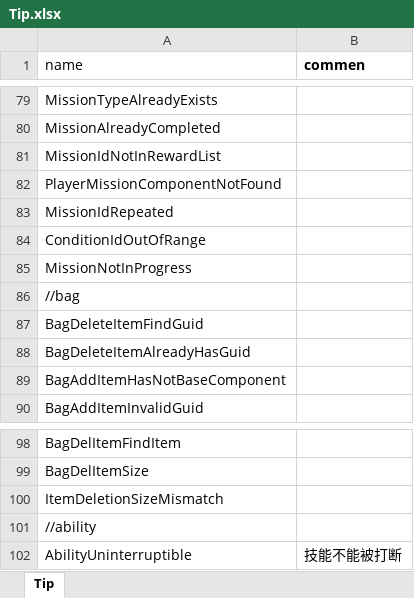
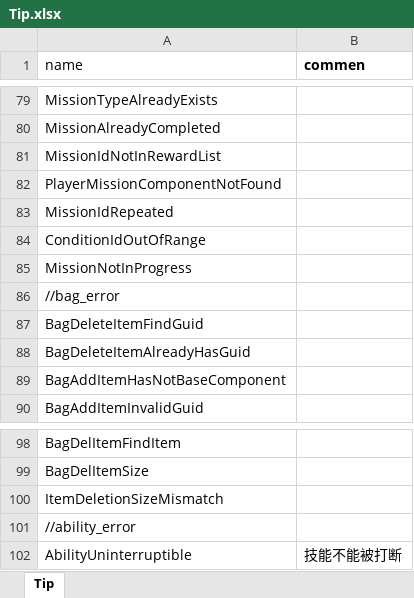
Before and after one commit to luyuancpp/mmorpg, an Excel workbook: bin/config/xlsx/tip/Tip.xlsx, sheet Tip, drawn as a sheet; only a part is shown, gaps mark what is left out; values as stored, in another font and other column widths than the file's, no borders; the diff covers the shown part only; the diff names each change by its address in the sheet, - before the commit and + after, or states it on an @@ line.

```diff
--- a/bin/config/xlsx/tip/Tip.xlsx (sheet Tip)
+++ b/bin/config/xlsx/tip/Tip.xlsx (sheet Tip)
-A86 (name): //bag
+A86 (name): //bag_error
-A101 (name): //ability
+A101 (name): //ability_error
```
Also changed, not shown: 5 edited cells elsewhere in this sheet.
